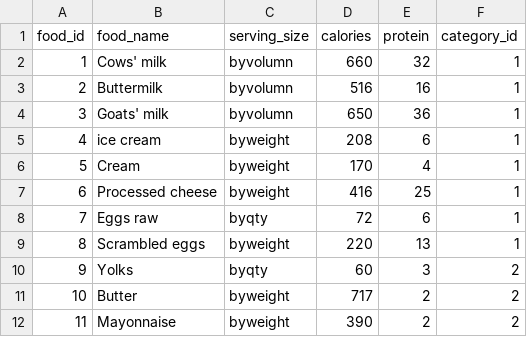
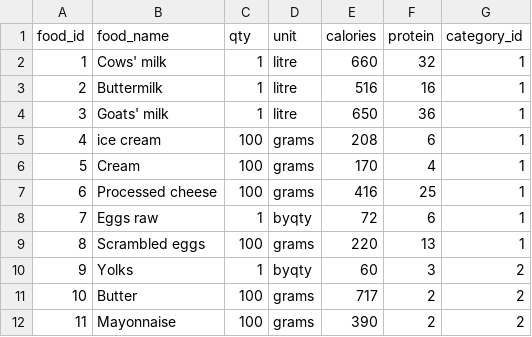
Before and after one commit to shubhamkale1857/CDAC-Final-Project, a CSV file: DataBase/fooditems2.csv, drawn as a sheet; removed rows and columns are numbered as before the commit, all else as after; the diff names each change by its address in the sheet, - before the commit and + after, or states it on an @@ line.

Commit message:
Update fooditems2.csv

```diff
--- a/DataBase/fooditems2.csv
+++ b/DataBase/fooditems2.csv
-column C (serving_size), rows 2-12: byvolumn | byvolumn | byvolumn | byweight | byweight | byweight | byqty | byweight | byqty | byweight | byweight
+column C (qty), rows 2-12: 1 | 1 | 1 | 100 | 100 | 100 | 1 | 100 | 1 | 100 | 100
+column D (unit), rows 2-12: litre | litre | litre | grams | grams | grams | byqty | grams | byqty | grams | grams
```
